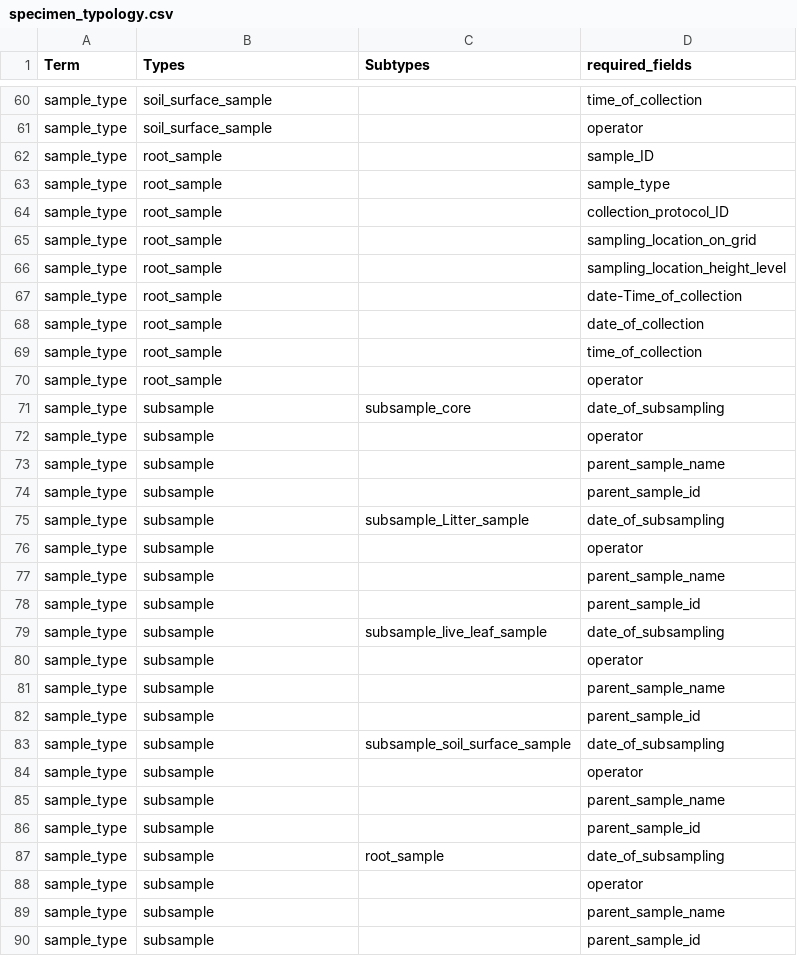
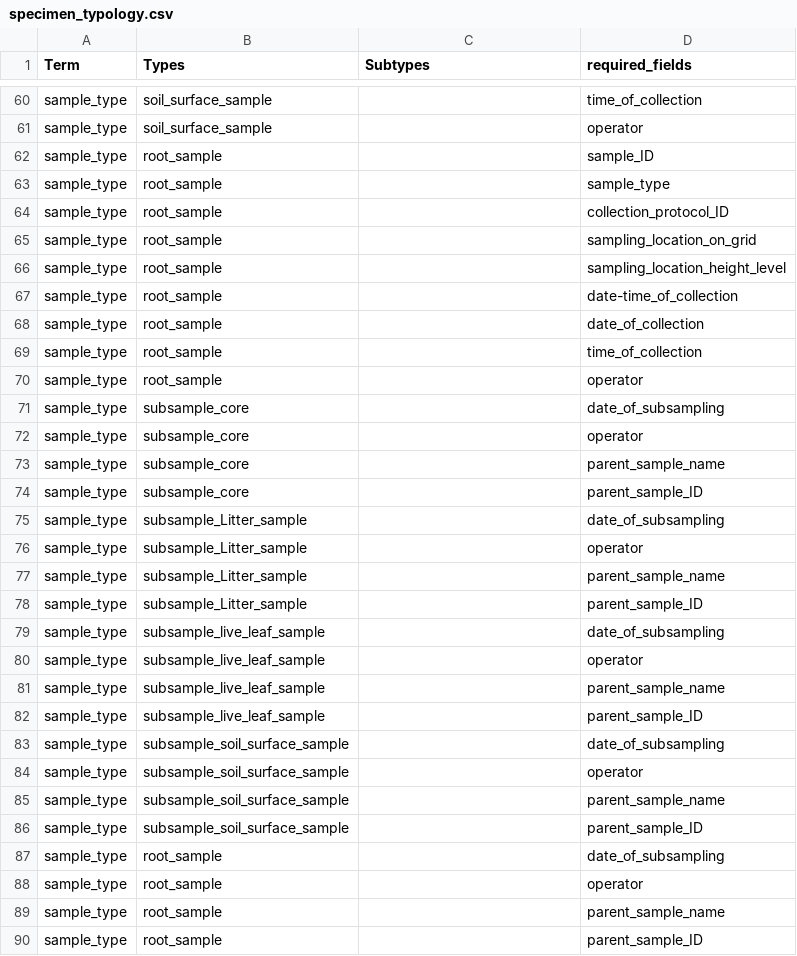
Before and after one commit to hurwitzlab/b2_drought, a CSV file: vocabulary/specimen_typology.csv, drawn as a sheet; only a part is shown, gaps mark what is left out; the diff covers the shown part only.

Commit message:
loader for samples and experiments

```diff
--- a/vocabulary/specimen_typology.csv
+++ b/vocabulary/specimen_typology.csv
@@ -66,3 +66,3 @@ sample_type,root_sample,,sampling_location_on_grid
 sample_type,root_sample,,sampling_location_height_level
-sample_type,root_sample,,date-Time_of_collection
+sample_type,root_sample,,date-time_of_collection
 sample_type,root_sample,,date_of_collection
@@ -70,21 +70,21 @@ sample_type,root_sample,,time_of_collection
 sample_type,root_sample,,operator
-sample_type,subsample,subsample_core,date_of_subsampling
-sample_type,subsample,,operator
-sample_type,subsample,,parent_sample_name
-sample_type,subsample,,parent_sample_id
-sample_type,subsample,subsample_Litter_sample,date_of_subsampling
-sample_type,subsample,,operator
-sample_type,subsample,,parent_sample_name
-sample_type,subsample,,parent_sample_id
-sample_type,subsample,subsample_live_leaf_sample,date_of_subsampling
-sample_type,subsample,,operator
-sample_type,subsample,,parent_sample_name
-sample_type,subsample,,parent_sample_id
-sample_type,subsample,subsample_soil_surface_sample,date_of_subsampling
-sample_type,subsample,,operator
-sample_type,subsample,,parent_sample_name
-sample_type,subsample,,parent_sample_id
-sample_type,subsample,root_sample,date_of_subsampling
-sample_type,subsample,,operator
-sample_type,subsample,,parent_sample_name
-sample_type,subsample,,parent_sample_id
+sample_type,subsample_core,,date_of_subsampling
+sample_type,subsample_core,,operator
+sample_type,subsample_core,,parent_sample_name
+sample_type,subsample_core,,parent_sample_ID
+sample_type,subsample_Litter_sample,,date_of_subsampling
+sample_type,subsample_Litter_sample,,operator
+sample_type,subsample_Litter_sample,,parent_sample_name
+sample_type,subsample_Litter_sample,,parent_sample_ID
+sample_type,subsample_live_leaf_sample,,date_of_subsampling
+sample_type,subsample_live_leaf_sample,,operator
+sample_type,subsample_live_leaf_sample,,parent_sample_name
+sample_type,subsample_live_leaf_sample,,parent_sample_ID
+sample_type,subsample_soil_surface_sample,,date_of_subsampling
+sample_type,subsample_soil_surface_sample,,operator
+sample_type,subsample_soil_surface_sample,,parent_sample_name
+sample_type,subsample_soil_surface_sample,,parent_sample_ID
+sample_type,root_sample,,date_of_subsampling
+sample_type,root_sample,,operator
+sample_type,root_sample,,parent_sample_name
+sample_type,root_sample,,parent_sample_ID
```
Also changed, not shown: 6 edited cells elsewhere in this file, vocabulary/specimen_controlled_vocabulary.csv, 8 other files.
